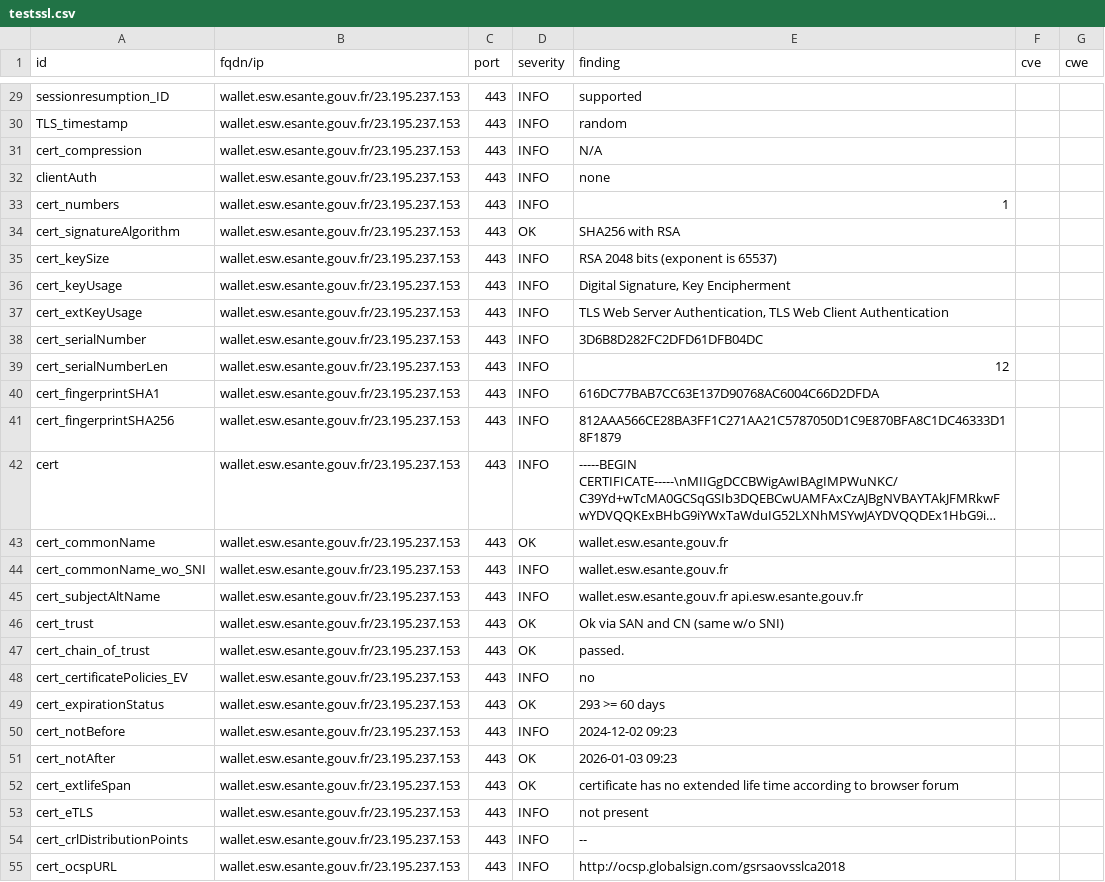
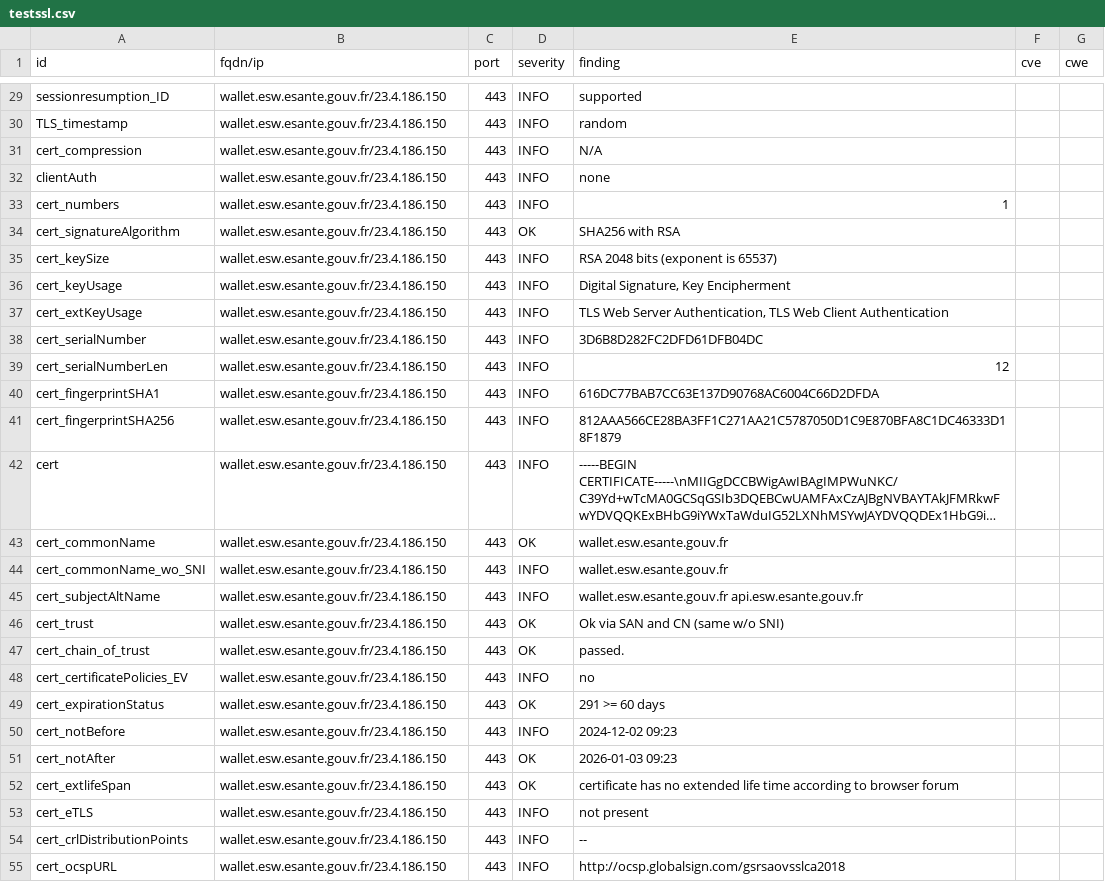
Before and after one commit to ansforge/dashlord_new, a CSV file: results/aHR0cHM6Ly93YWxsZXQuZXN3LmVzYW50ZS5nb3V2LmZy/testssl.csv, drawn as a sheet; only a part is shown, gaps mark what is left out; long unchanged cells end in …; the diff covers the shown part only; the diff names each change by its address in the sheet, - before the commit and + after, or states it on an @@ line.

```diff
--- a/results/aHR0cHM6Ly93YWxsZXQuZXN3LmVzYW50ZS5nb3V2LmZy/testssl.csv
+++ b/results/aHR0cHM6Ly93YWxsZXQuZXN3LmVzYW50ZS5nb3V2LmZy/testssl.csv
-B29:B55 (fqdn/ip): wallet.esw.esante.gouv.fr/23.195.237.153
+B29:B55 (fqdn/ip): wallet.esw.esante.gouv.fr/23.4.186.150
-E49 (finding): 293 >= 60 days
+E49 (finding): 291 >= 60 days
```
Also changed, not shown: 132 edited cells elsewhere in this file, 14 other files.
